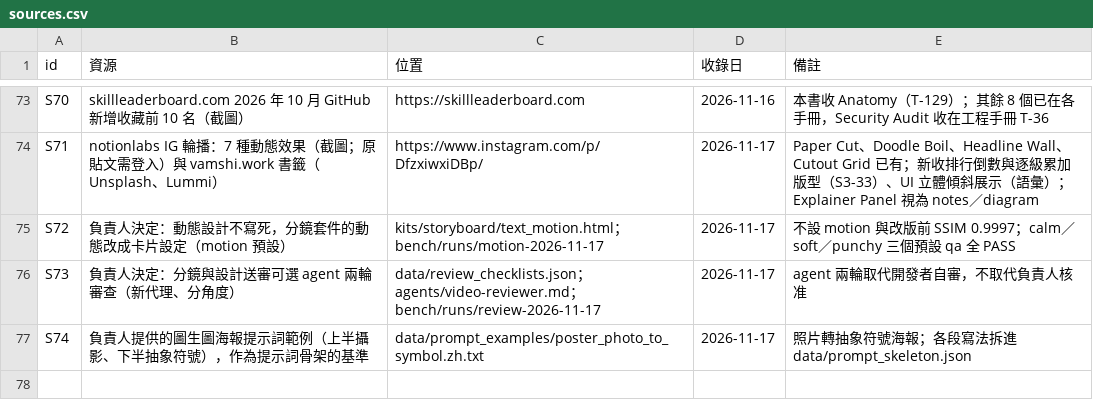
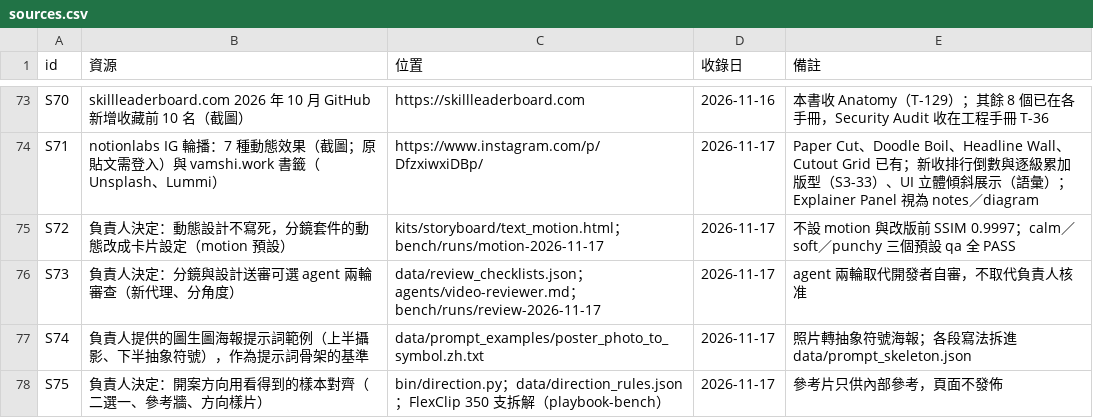
Before and after one commit to mick3412/production-playbook, a CSV file: data/sources.csv, drawn as a sheet; only a part is shown, gaps mark what is left out.

```diff
--- a/data/sources.csv
+++ b/data/sources.csv
@@ -77 +77,2 @@
 "S74","負責人提供的圖生圖海報提示詞範例（上半攝影、下半抽象符號），作為提示詞骨架的基準","data/prompt_examples/poster_photo_to_symbol.zh.txt","2026-11-17","照片轉抽象符號海報；各段寫法拆進 data/prompt_skeleton.json"
+"S75","負責人決定：開案方向用看得到的樣本對齊（二選一、參考牆、方向樣片）","bin/direction.py；data/direction_rules.json；FlexClip 350 支拆解（playbook-bench）","2026-11-17","參考片只供內部參考，頁面不發佈"
```
Also changed, not shown: data/entries.csv, 10 other files.
